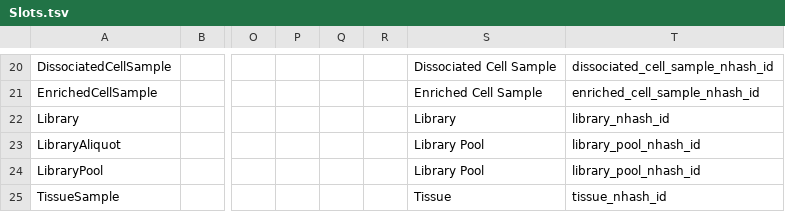
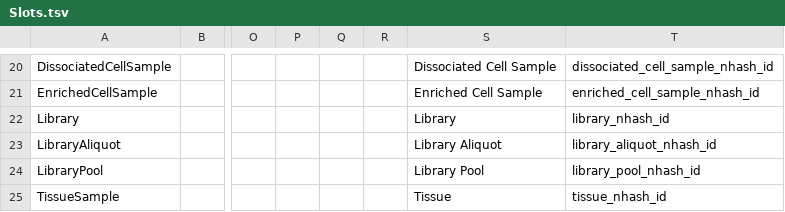
Before and after one commit to brain-bican/models, a TSV file: linkml-schema/source_library_generation/gsheet_output/Slots.tsv, drawn as a sheet; only a part is shown, gaps mark what is left out; the diff names each change by its address in the sheet, - before the commit and + after, or states it on an @@ line.

Commit message:
Generate new version of the linkml model for library_generation

```diff
--- a/linkml-schema/source_library_generation/gsheet_output/Slots.tsv
+++ b/linkml-schema/source_library_generation/gsheet_output/Slots.tsv
-S23: Library Pool
+S23: Library Aliquot
-T23: library_pool_nhash_id
+T23: library_aliquot_nhash_id
```
Also changed, not shown: linkml-schema/source_library_generation/gsheet_output/Attributes.tsv, 1 other file.
